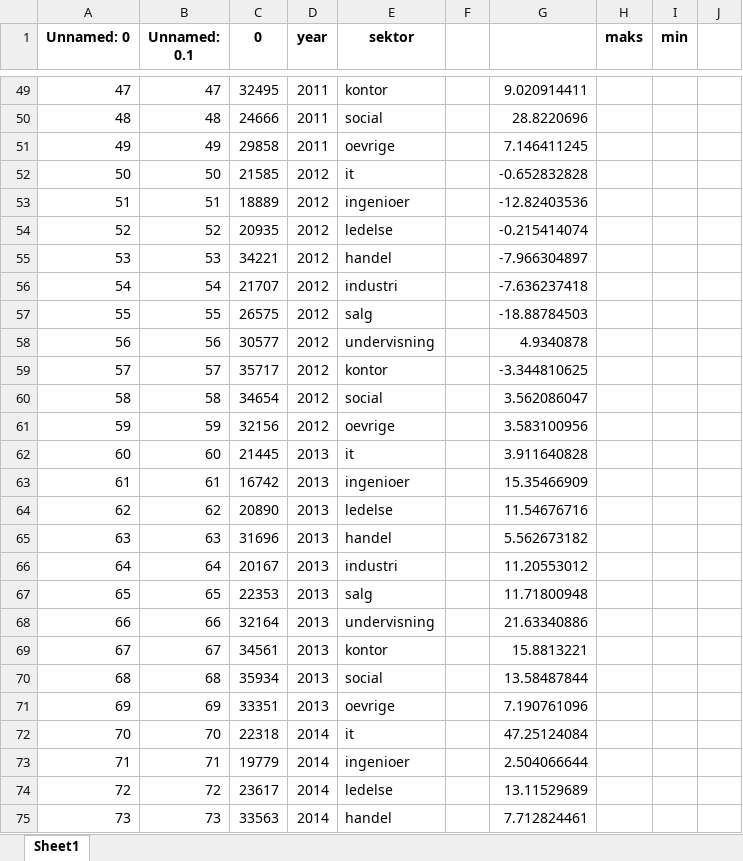
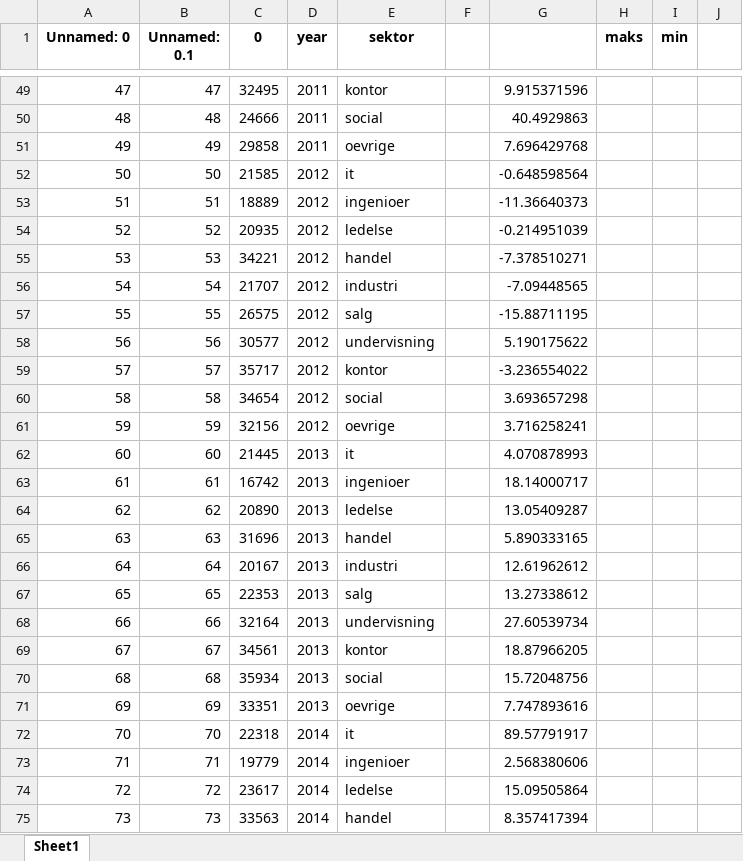
Before and after one commit to Naeim-S/GRP-33-TEST-1, an Excel workbook: EXAM/Dataset/n_sektor1.xlsx, sheet Sheet1, drawn as a sheet; only a part is shown, gaps mark what is left out; values as stored, in another font and other column widths than the file's, no borders; the diff covers the shown part only; the diff names each change by its address in the sheet, - before the commit and + after, or states it on an @@ line.

```diff
--- a/EXAM/Dataset/n_sektor1.xlsx (sheet Sheet1)
+++ b/EXAM/Dataset/n_sektor1.xlsx (sheet Sheet1)
-G49: 9.020914411
+G49: 9.915371596
-G50: 28.8220696
+G50: 40.4929863
-G51: 7.146411245
+G51: 7.696429768
-G52: -0.652832828
+G52: -0.648598564
-G53: -12.82403536
+G53: -11.36640373
-G54: -0.215414074
+G54: -0.214951039
-G55: -7.966304897
+G55: -7.378510271
-G56: -7.636237418
+G56: -7.09448565
-G57: -18.88784503
+G57: -15.88711195
-G58: 4.9340878
+G58: 5.190175622
-G59: -3.344810625
+G59: -3.236554022
-G60: 3.562086047
+G60: 3.693657298
-G61: 3.583100956
+G61: 3.716258241
-G62: 3.911640828
+G62: 4.070878993
-G63: 15.35466909
+G63: 18.14000717
-G64: 11.54676716
+G64: 13.05409287
-G65: 5.562673182
+G65: 5.890333165
-G66: 11.20553012
+G66: 12.61962612
-G67: 11.71800948
+G67: 13.27338612
-G68: 21.63340886
+G68: 27.60539734
-G69: 15.8813221
+G69: 18.87966205
-G70: 13.58487844
+G70: 15.72048756
-G71: 7.190761096
+G71: 7.747893616
-G72: 47.25124084
+G72: 89.57791917
-G73: 2.504066644
+G73: 2.568380606
-G74: 13.11529689
+G74: 15.09505864
-G75: 7.712824461
+G75: 8.357417394
```
Also changed, not shown: 95 edited cells and cell formats elsewhere in this sheet, 5 other files.
